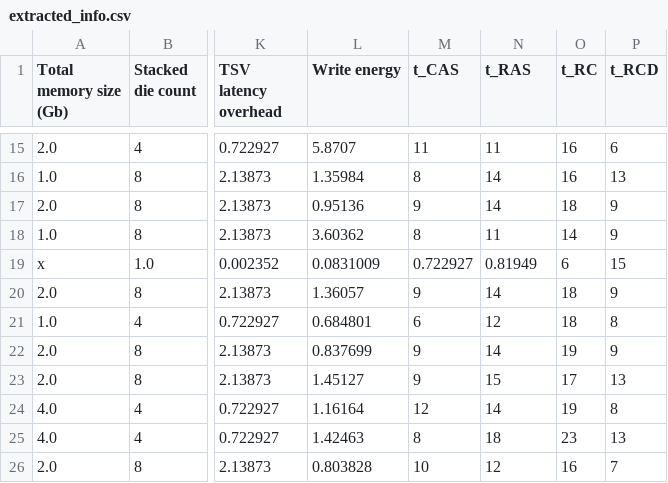
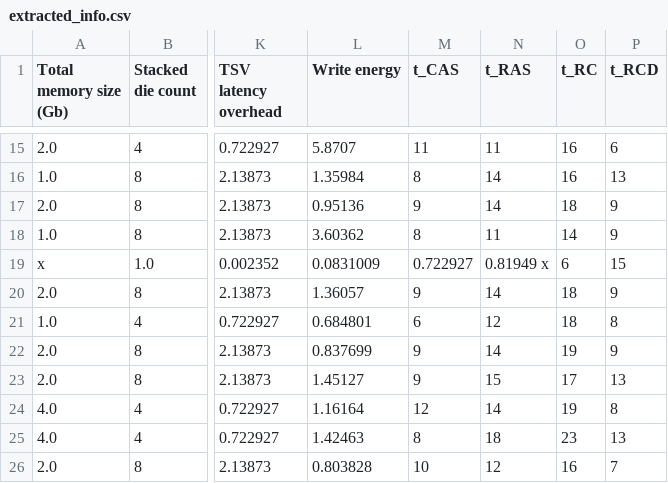
Before and after one commit to ph1223/Dram_controller, a CSV file: cacti/python_script_testing/extracted_info.csv, drawn as a sheet; only a part is shown, gaps mark what is left out; the diff names each change by its address in the sheet, - before the commit and + after, or states it on an @@ line.

```diff
--- a/cacti/python_script_testing/extracted_info.csv
+++ b/cacti/python_script_testing/extracted_info.csv
-N19 (t_RAS): 0.81949
+N19 (t_RAS): 0.81949 x
```
Also changed, not shown: 29 other files.
